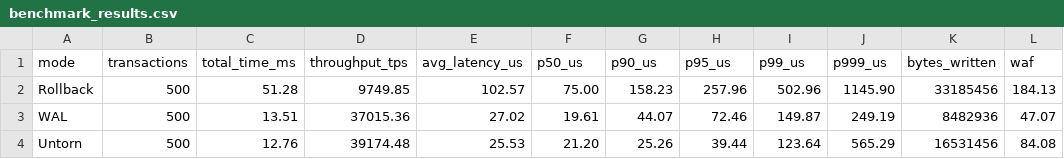
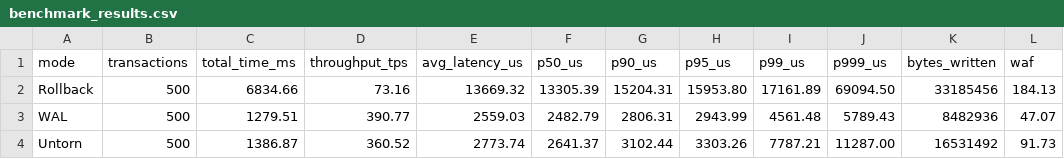
Before and after one commit to AG0606/untorn, a CSV file: benchmark_results.csv, drawn as a sheet.

```diff
--- a/benchmark_results.csv
+++ b/benchmark_results.csv
@@ -1,4 +1,4 @@
 mode,transactions,total_time_ms,throughput_tps,avg_latency_us,p50_us,p90_us,p95_us,p99_us,p999_us,bytes_written,waf
-Rollback,500,51.28,9749.85,102.57,75.00,158.23,257.96,502.96,1145.90,33185456,184.13
-WAL,500,13.51,37015.36,27.02,19.61,44.07,72.46,149.87,249.19,8482936,47.07
-Untorn,500,12.76,39174.48,25.53,21.20,25.26,39.44,123.64,565.29,16531456,84.08
+Rollback,500,6834.66,73.16,13669.32,13305.39,15204.31,15953.80,17161.89,69094.50,33185456,184.13
+WAL,500,1279.51,390.77,2559.03,2482.79,2806.31,2943.99,4561.48,5789.43,8482936,47.07
+Untorn,500,1386.87,360.52,2773.74,2641.37,3102.44,3303.26,7787.21,11287.00,16531492,91.73
```
Also changed, not shown: benchmark_raw_latencies.csv, 12 other files.
